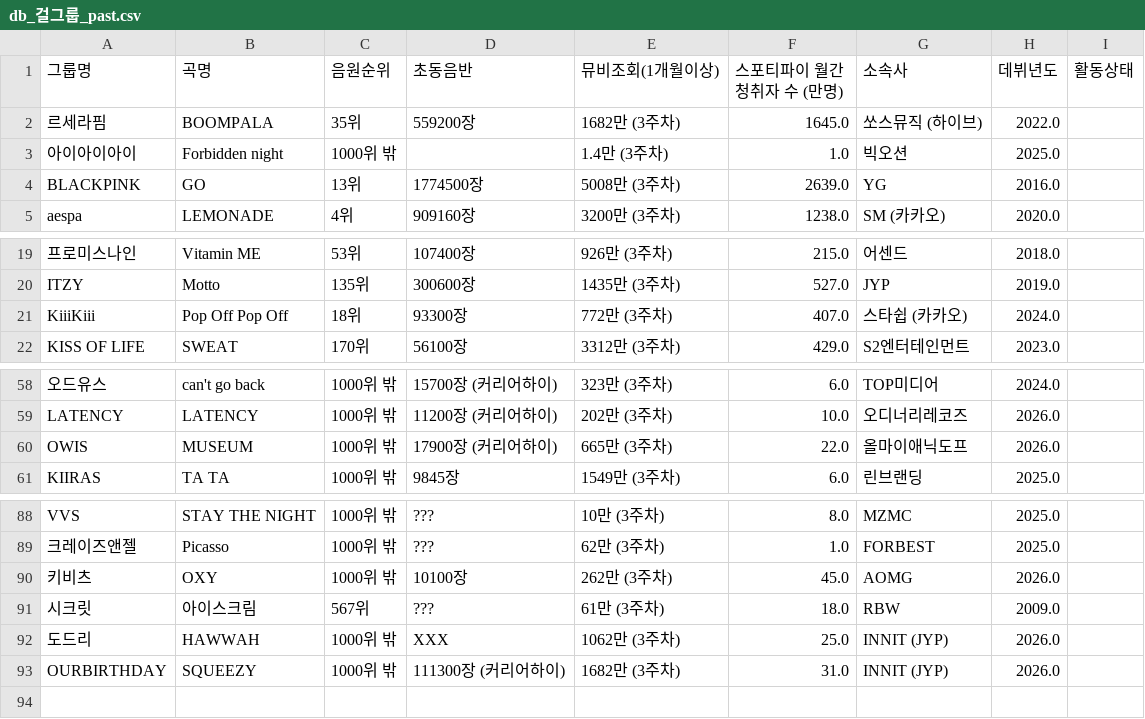
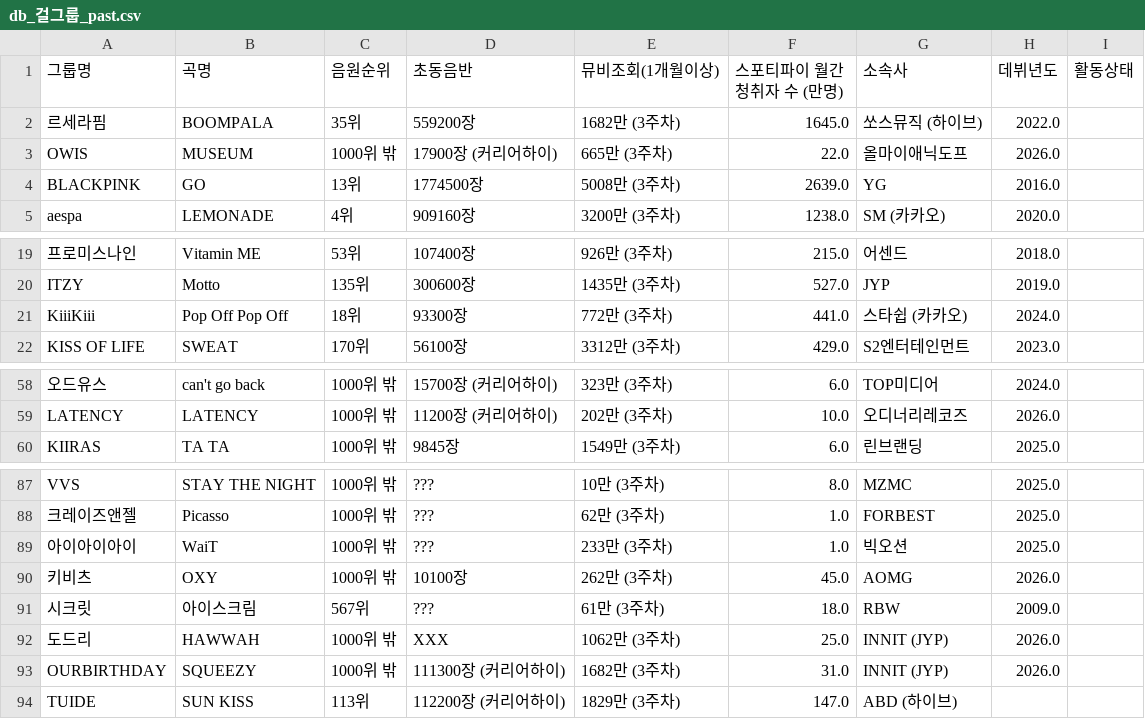
Before and after one commit to LimousineLimousine/kpop-tier-dashboard, a CSV file: db_걸그룹_past.csv, drawn as a sheet; only a part is shown, gaps mark what is left out; removed rows and columns are numbered as before the commit, all else as after; the diff names each change by its address in the sheet, - before the commit and + after, or states it on an @@ line.

```diff
--- a/db_걸그룹_past.csv
+++ b/db_걸그룹_past.csv
-row 3: 아이아이아이 | Forbidden night | 1000위 밖 |  | 1.4만 (3주차) | 1.0 | 빅오션 | 2025.0
@@ row 60 moved to row 3: OWIS @@
-F21 (스포티파이 월간청취자 수 (만명)): 407.0
+F21 (스포티파이 월간청취자 수 (만명)): 441.0
+row 89: 아이아이아이 | WaiT | 1000위 밖 | ??? | 233만 (3주차) | 1.0 | 빅오션 | 2025.0
+row 94: TUIDE | SUN KISS | 113위 | 112200장 (커리어하이) | 1829만 (3주차) | 147.0 | ABD (하이브)
```
Also changed, not shown: db_남자_솔로_curr.csv, db_남자_솔로_past.csv, 4 other files.
